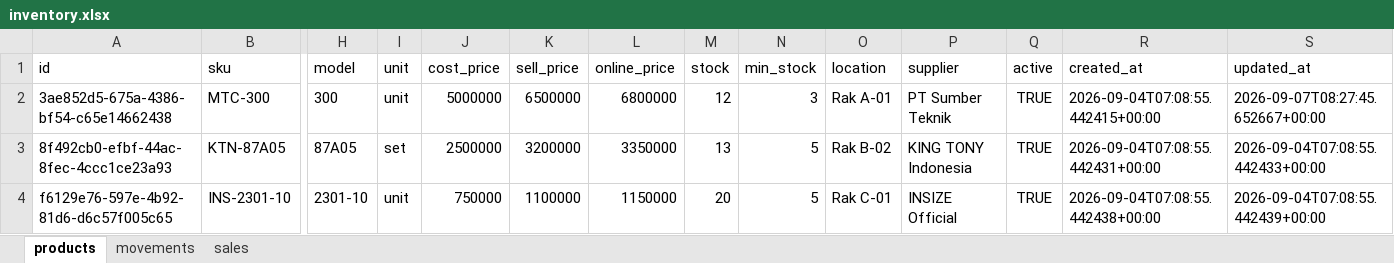
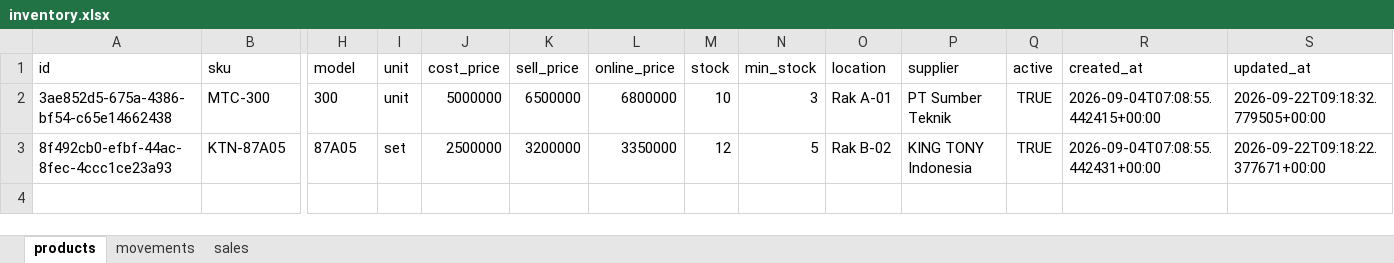
Before and after one commit to Lutyz-ez/Stock-Mandiri, an Excel workbook: backend/inventory.xlsx, sheet products, drawn as a sheet; only a part is shown, gaps mark what is left out; values as stored, in another font and other column widths than the file's, no borders; rows hold the shown columns only; the diff names each change by its address in the sheet, - before the commit and + after, or states it on an @@ line.

```diff
--- a/backend/inventory.xlsx (sheet products)
+++ b/backend/inventory.xlsx (sheet products)
-M2 (stock): 12
+M2 (stock): 10
-S2 (updated_at): 2026-09-07T08:27:45.652667+00:00
+S2 (updated_at): 2026-09-22T09:18:32.779505+00:00
-M3 (stock): 13
+M3 (stock): 12
-S3 (updated_at): 2026-09-04T07:08:55.442433+00:00
+S3 (updated_at): 2026-09-22T09:18:22.377671+00:00
-row 4: f6129e76-597e-4b92-81d6-d6c57f005c65 | INS-2301-10 | 2301-10 | unit | 750000 | 1100000 | 1150000 | 20 | 5 | Rak C-01 | INSIZE Official | TRUE | 2026-09-04T07:08:55.442438+00:00 | 2026-09-04T07:08:55.442439+00:00
```
Also changed, not shown: sheet sales, sheet movements, 4 other files.
